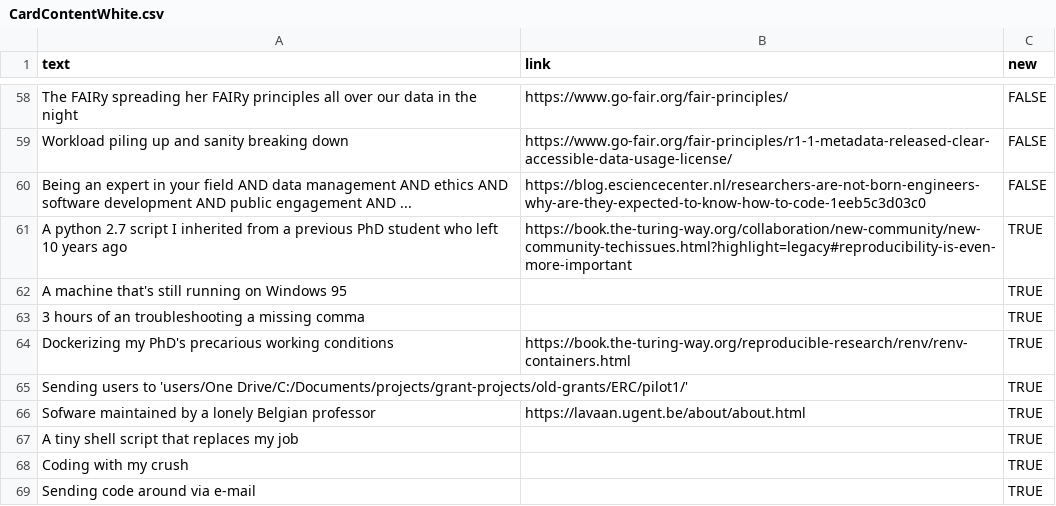
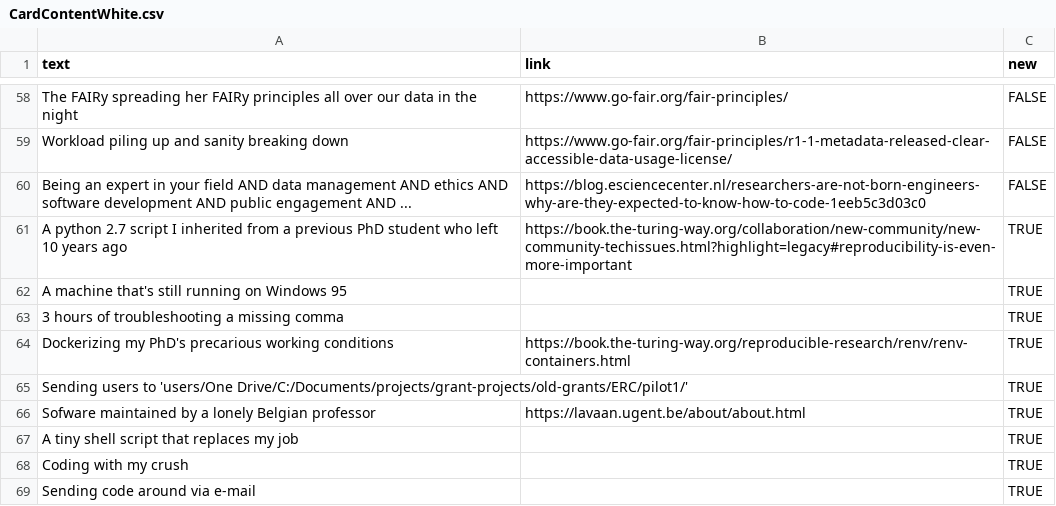
Before and after one commit to ubvu/OpenScienceAgainstHumanity, a CSV file: CardContentWhite.csv, drawn as a sheet; only a part is shown, gaps mark what is left out.

Commit message:
fix typo

```diff
--- a/CardContentWhite.csv
+++ b/CardContentWhite.csv
@@ -62,3 +62,3 @@ text,link,new
 "A machine that's still running on Windows 95","",TRUE
-"3 hours of an troubleshooting a missing comma","",TRUE
+"3 hours of troubleshooting a missing comma","",TRUE
 "Dockerizing my PhD's precarious working conditions","https://book.the-turing-way.org/reproducible-research/renv/renv-containers.html",TRUE
```
